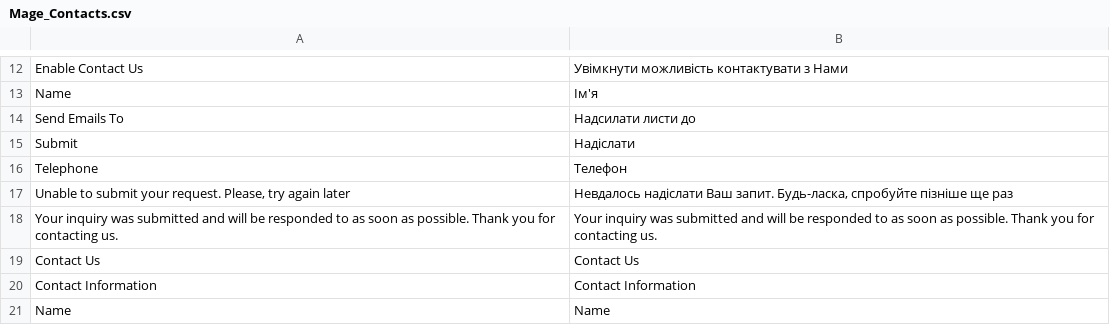
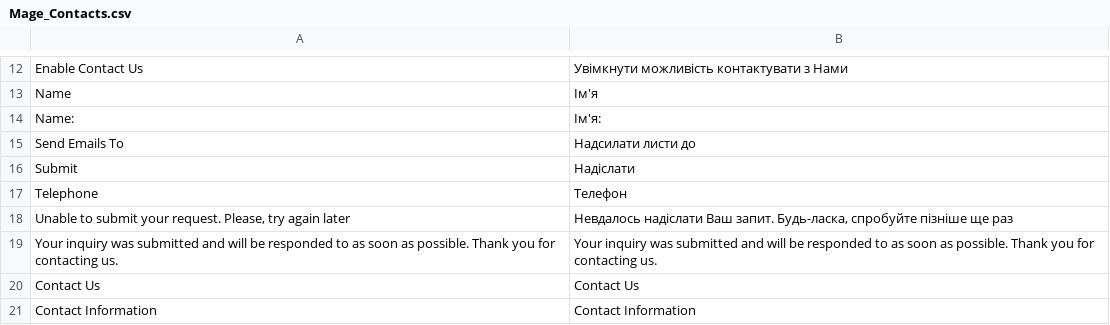
Before and after one commit to ilovebecherovka/dev.pizza-leopoli.lviv.ua, a CSV file: app/locale/uk_UA/Mage_Contacts.csv, drawn as a sheet; only a part is shown, gaps mark what is left out; the shorter side is filled out with more unchanged rows; the diff names each change by its address in the sheet, - before the commit and + after, or states it on an @@ line.

```diff
--- a/app/locale/uk_UA/Mage_Contacts.csv
+++ b/app/locale/uk_UA/Mage_Contacts.csv
+row 14: Name: | Ім'я:
```
Also changed, not shown: app/locale/uk_UA/Mage_Sales.csv, 13 other files.
